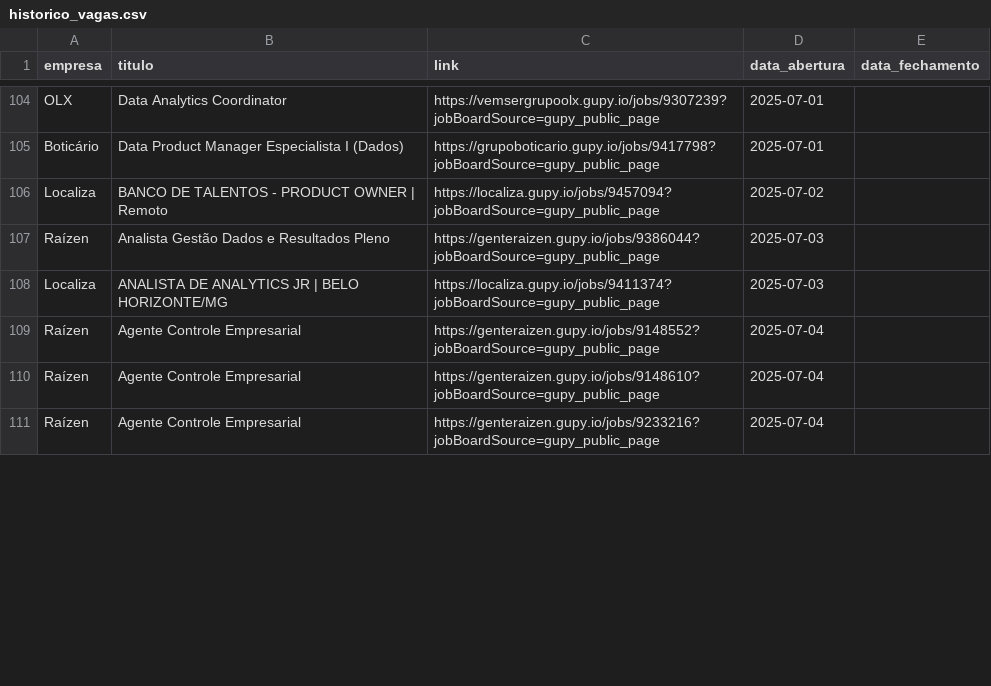
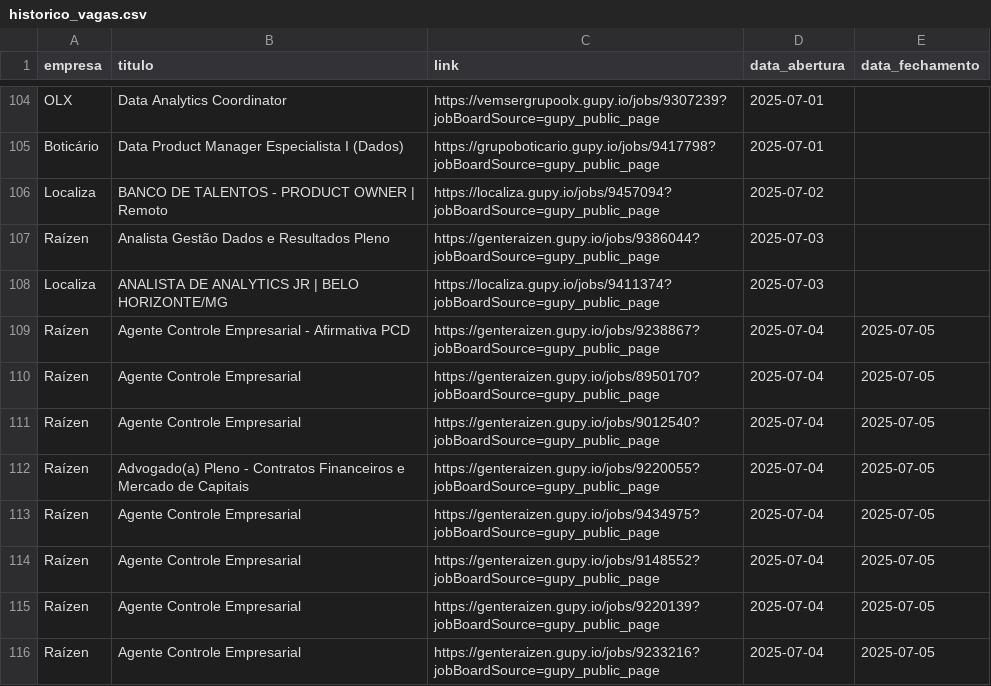
Before and after one commit to ThassiaLima/notificador_vagas_gupy, a CSV file: historico_vagas.csv, drawn as a sheet; only a part is shown, gaps mark what is left out; the diff covers the shown part only.

```diff
--- a/historico_vagas.csv
+++ b/historico_vagas.csv
@@ -108,4 +108,9 @@ Raízen,Analista Gestão Dados e Resultados Pleno,https://genteraizen.gupy.io/jo
 Localiza,ANALISTA DE ANALYTICS JR | BELO HORIZONTE/MG,https://localiza.gupy.io/jobs/9411374?jobBoardSource=gupy_public_page,2025-07-03,
-Raízen,Agente Controle Empresarial,https://genteraizen.gupy.io/jobs/9148552?jobBoardSource=gupy_public_page,2025-07-04,
-Raízen,Agente Controle Empresarial,https://genteraizen.gupy.io/jobs/9148610?jobBoardSource=gupy_public_page,2025-07-04,
-Raízen,Agente Controle Empresarial,https://genteraizen.gupy.io/jobs/9233216?jobBoardSource=gupy_public_page,2025-07-04,
+Raízen,Agente Controle Empresarial - Afirmativa PCD,https://genteraizen.gupy.io/jobs/9238867?jobBoardSource=gupy_public_page,2025-07-04,2025-07-05
+Raízen,Agente Controle Empresarial,https://genteraizen.gupy.io/jobs/8950170?jobBoardSource=gupy_public_page,2025-07-04,2025-07-05
+Raízen,Agente Controle Empresarial,https://genteraizen.gupy.io/jobs/9012540?jobBoardSource=gupy_public_page,2025-07-04,2025-07-05
+Raízen,Advogado(a) Pleno - Contratos Financeiros e Mercado de Capitais,https://genteraizen.gupy.io/jobs/9220055?jobBoardSource=gupy_public_page,2025-07-04,2025-07-05
+Raízen,Agente Controle Empresarial,https://genteraizen.gupy.io/jobs/9434975?jobBoardSource=gupy_public_page,2025-07-04,2025-07-05
+Raízen,Agente Controle Empresarial,https://genteraizen.gupy.io/jobs/9148552?jobBoardSource=gupy_public_page,2025-07-04,2025-07-05
+Raízen,Agente Controle Empresarial,https://genteraizen.gupy.io/jobs/9220139?jobBoardSource=gupy_public_page,2025-07-04,2025-07-05
+Raízen,Agente Controle Empresarial,https://genteraizen.gupy.io/jobs/9233216?jobBoardSource=gupy_public_page,2025-07-04,2025-07-05
```
Also changed, not shown: 1 added row, 5 removed rows, 48 moved rows and 3 edited cells elsewhere in this file.
